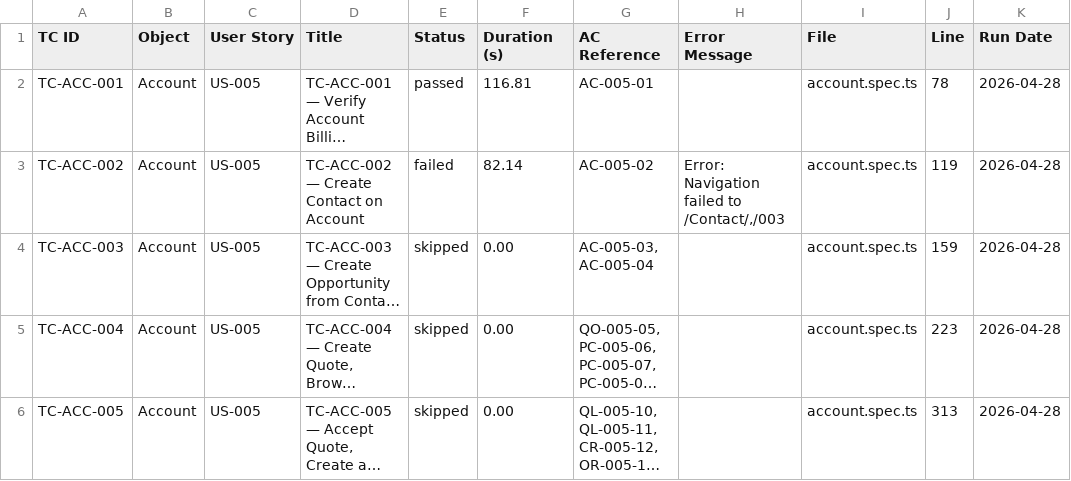
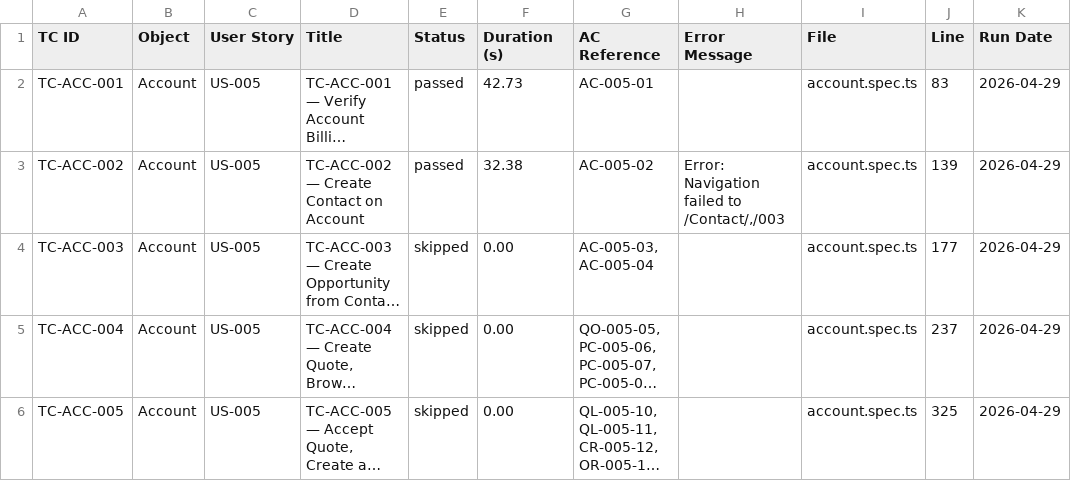
Before and after one commit to nikhilgupta-cloud/SalesforceE2E, a CSV file: reports/test-results.csv, drawn as a sheet; long unchanged cells end in …; the diff names each change by its address in the sheet, - before the commit and + after, or states it on an @@ line.

```diff
--- a/reports/test-results.csv
+++ b/reports/test-results.csv
-F2 (Duration (s)): 116.81
+F2 (Duration (s)): 42.73
-J2 (Line): 78
+J2 (Line): 83
-K2:K6 (Run Date): 2026-04-28
+K2:K6 (Run Date): 2026-04-29
-E3 (Status): failed
+E3 (Status): passed
-F3 (Duration (s)): 82.14
+F3 (Duration (s)): 32.38
-J3 (Line): 119
+J3 (Line): 139
-J4 (Line): 159
+J4 (Line): 177
-J5 (Line): 223
+J5 (Line): 237
-J6 (Line): 313
+J6 (Line): 325
```
Also changed, not shown: reports/scenario-matrix.csv, 14 other files.
